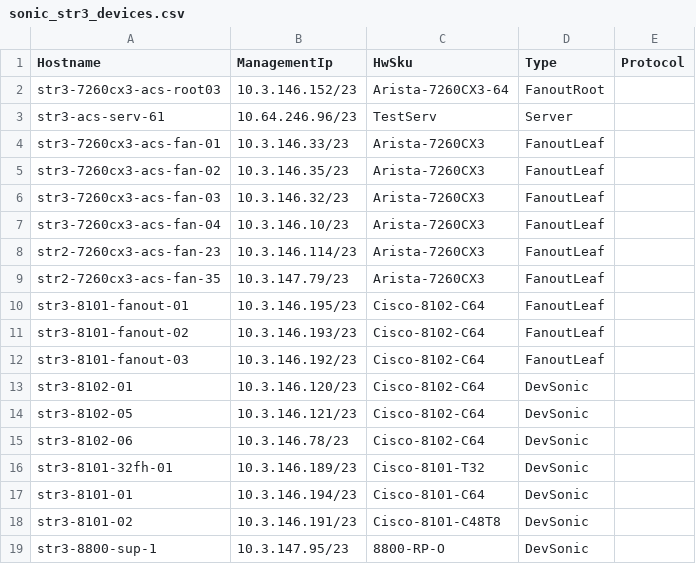
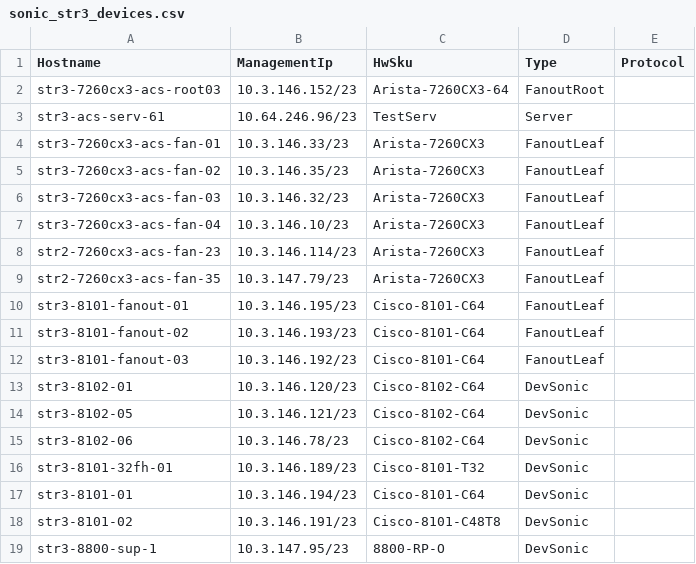
Before and after one commit to sonic-net/sonic-mgmt, a CSV file: ansible/files/sonic_str3_devices.csv, drawn as a sheet; only a part is shown.

```diff
--- a/ansible/files/sonic_str3_devices.csv
+++ b/ansible/files/sonic_str3_devices.csv
@@ -9,5 +9,5 @@ str2-7260cx3-acs-fan-23,10.3.146.114/23,Arista-7260CX3,FanoutLeaf,
 str2-7260cx3-acs-fan-35,10.3.147.79/23,Arista-7260CX3,FanoutLeaf,
-str3-8101-fanout-01,10.3.146.195/23,Cisco-8102-C64,FanoutLeaf,
-str3-8101-fanout-02,10.3.146.193/23,Cisco-8102-C64,FanoutLeaf,
-str3-8101-fanout-03,10.3.146.192/23,Cisco-8102-C64,FanoutLeaf,
+str3-8101-fanout-01,10.3.146.195/23,Cisco-8101-C64,FanoutLeaf,
+str3-8101-fanout-02,10.3.146.193/23,Cisco-8101-C64,FanoutLeaf,
+str3-8101-fanout-03,10.3.146.192/23,Cisco-8101-C64,FanoutLeaf,
 str3-8102-01,10.3.146.120/23,Cisco-8102-C64,DevSonic,
```
Also changed, not shown: 1 other file.
